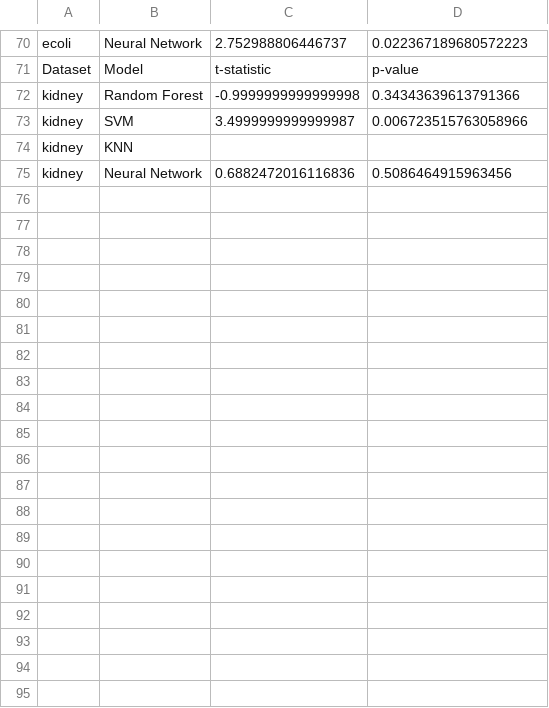
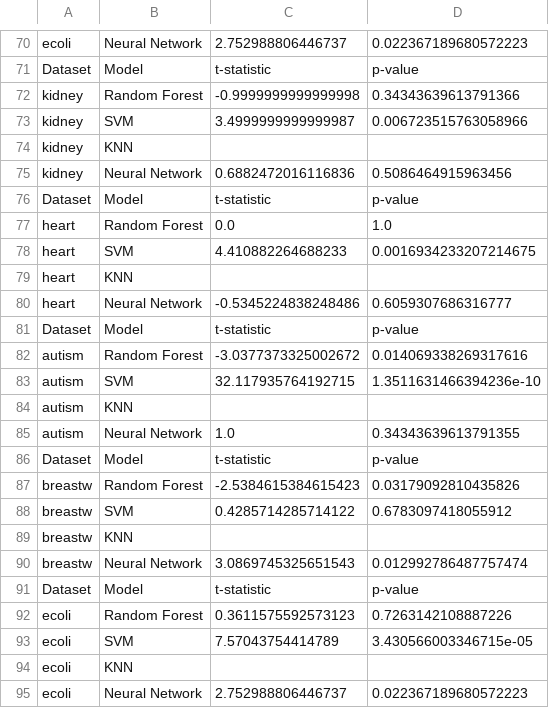
Before and after one commit to sannewielinga/mbai, a CSV file: results/statistical_tests_results.csv, drawn as a sheet; only a part is shown, gaps mark what is left out; the diff covers the shown part only; the diff names each change by its address in the sheet, - before the commit and + after, or states it on an @@ line.

Commit message:
Results of full run + removed one dataset

```diff
--- a/results/statistical_tests_results.csv
+++ b/results/statistical_tests_results.csv
+row 76: Dataset | Model | t-statistic | p-value
+row 77: heart | Random Forest | 0.0 | 1.0
+row 78: heart | SVM | 4.410882264688233 | 0.0016934233207214675
+row 79: heart | KNN
+row 80: heart | Neural Network | -0.5345224838248486 | 0.6059307686316777
+row 81: Dataset | Model | t-statistic | p-value
+row 82: autism | Random Forest | -3.0377373325002672 | 0.014069338269317616
+row 83: autism | SVM | 32.117935764192715 | 1.3511631466394236e-10
+row 84: autism | KNN
+row 85: autism | Neural Network | 1.0 | 0.34343639613791355
+row 86: Dataset | Model | t-statistic | p-value
+row 87: breastw | Random Forest | -2.5384615384615423 | 0.03179092810435826
+row 88: breastw | SVM | 0.4285714285714122 | 0.6783097418055912
+row 89: breastw | KNN
+row 90: breastw | Neural Network | 3.0869745325651543 | 0.012992786487757474
+row 91: Dataset | Model | t-statistic | p-value
+row 92: ecoli | Random Forest | 0.3611575592573123 | 0.7263142108887226
+row 93: ecoli | SVM | 7.57043754414789 | 3.430566003346715e-05
+row 94: ecoli | KNN
+row 95: ecoli | Neural Network | 2.752988806446737 | 0.022367189680572223
```
Also changed, not shown: 30 added rows elsewhere in this file, results/hybrid_model_results_with_std.csv, 6 other files.
